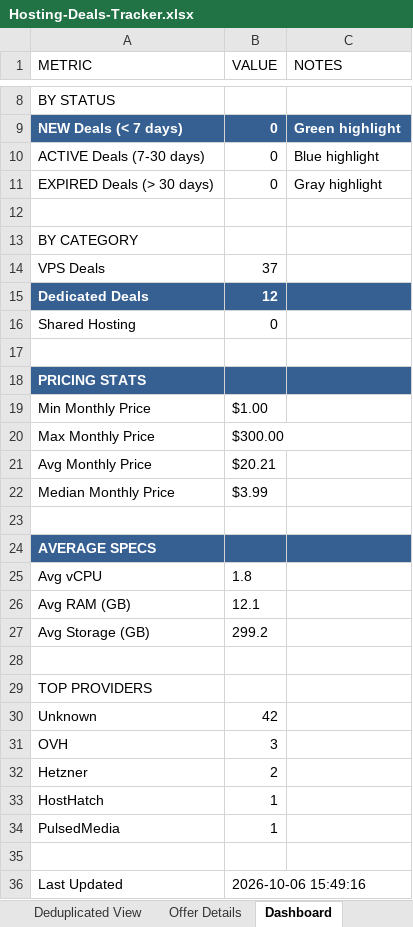
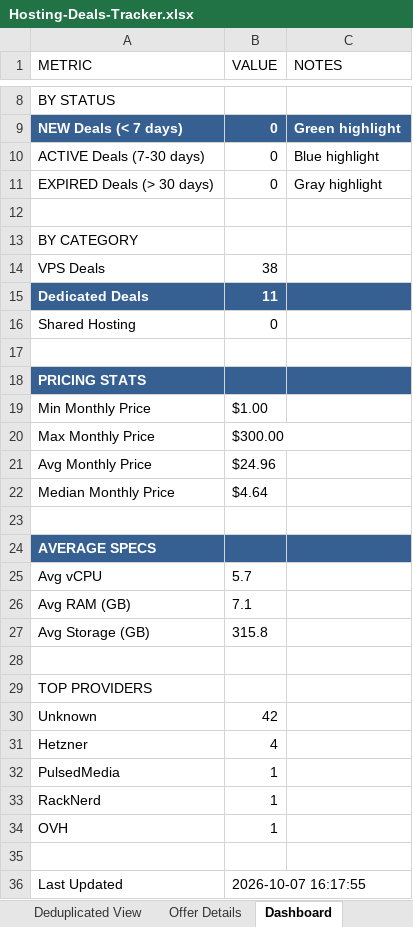
Before and after one commit to bojak83318/hosting-deals-tracker, an Excel workbook: output/Hosting-Deals-Tracker.xlsx, sheet Dashboard, drawn as a sheet; only a part is shown, gaps mark what is left out; values as stored, in another font and other column widths than the file's, no borders; removed rows and columns are numbered as before the commit, all else as after; the diff names each change by its address in the sheet, - before the commit and + after, or states it on an @@ line.

```diff
--- a/output/Hosting-Deals-Tracker.xlsx (sheet Dashboard)
+++ b/output/Hosting-Deals-Tracker.xlsx (sheet Dashboard)
-B14 (VALUE): 37
+B14 (VALUE): 38
-B15 (VALUE): 12
+B15 (VALUE): 11
-B21 (VALUE): $20.21
+B21 (VALUE): $24.96
-B22 (VALUE): $3.99
+B22 (VALUE): $4.64
-B25 (VALUE): 1.8
+B25 (VALUE): 5.7
-B26 (VALUE): 12.1
+B26 (VALUE): 7.1
-B27 (VALUE): 299.2
+B27 (VALUE): 315.8
-row 31: OVH | 3
-B31 (VALUE): 2
+B31 (VALUE): 4
-row 33: HostHatch | 1
+row 33: RackNerd | 1
+row 34: OVH | 1
-B36 (VALUE): 2026-10-06 15:49:16
+B36 (VALUE): 2026-10-07 16:17:55
```
Also changed, not shown: sheet Raw Data, sheet Deals Tracker, sheet Deduplicated View, sheet Offer Details, 1 other file.
